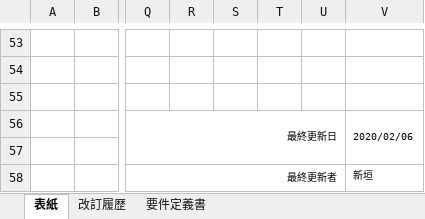
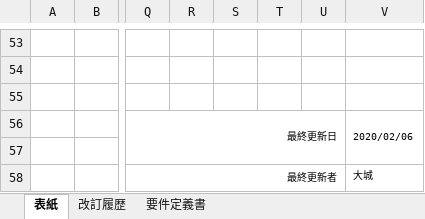
Before and after one commit to miyagiryusei/Dgroup, an Excel workbook: Dグループ_要件定義書.xlsx, sheet 表紙, drawn as a sheet; only a part is shown, gaps mark what is left out; values as stored, in another font and other column widths than the file's, no borders; the diff names each change by its address in the sheet, - before the commit and + after, or states it on an @@ line.

Commit message:
初コミット

```diff
--- a/Dグループ_要件定義書.xlsx (sheet 表紙)
+++ b/Dグループ_要件定義書.xlsx (sheet 表紙)
-V58: 新垣
+V58: 大城
```
